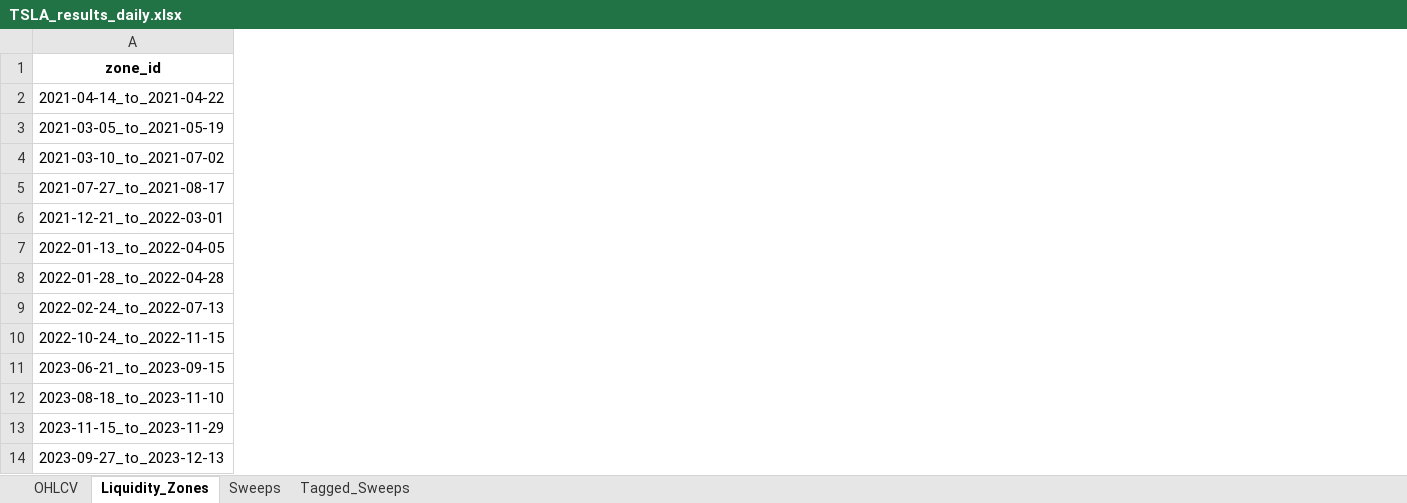
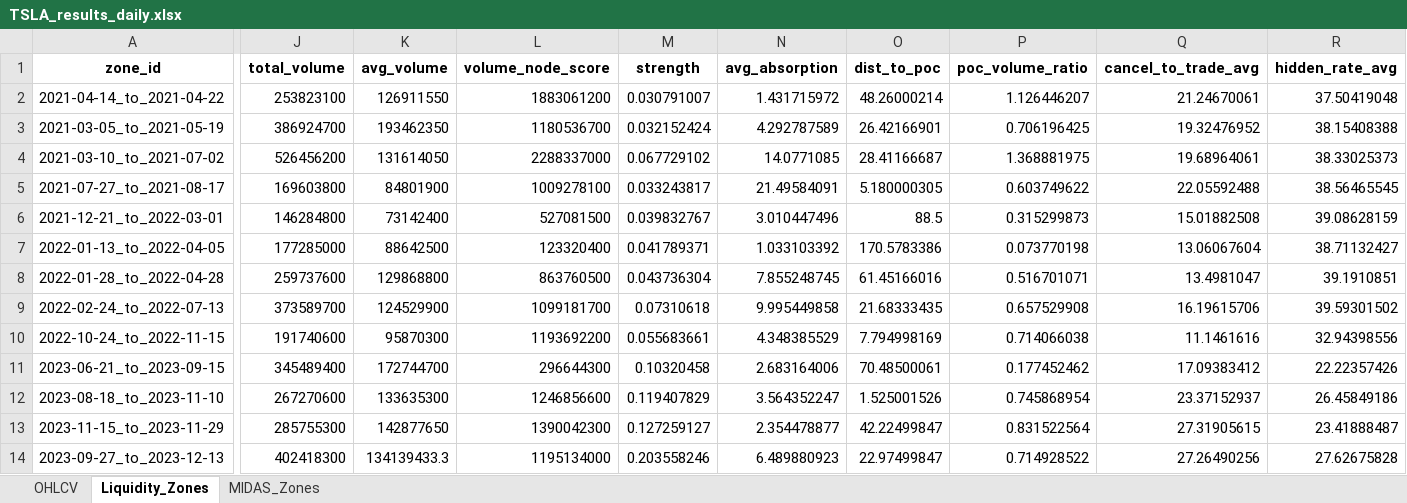
Before and after one commit to ArthurChan-1111/RMSC6007_Liquidity-Zones, an Excel workbook: TSLA_results_daily.xlsx, sheet Liquidity_Zones, drawn as a sheet; only a part is shown, gaps mark what is left out; values as stored, in another font and other column widths than the file's, no borders; the diff covers the shown part only; the diff names each change by its address in the sheet, - before the commit and + after, or states it on an @@ line.

Commit message:
Separating w & w/o MIDAS data in new notebook

```diff
--- a/TSLA_results_daily.xlsx (sheet Liquidity_Zones)
+++ b/TSLA_results_daily.xlsx (sheet Liquidity_Zones)
-sheet tab: Sweeps
+sheet tab: MIDAS_Zones
-sheet tab: Tagged_Sweeps
+column J (total_volume), rows 2-14: 253823100 | 386924700 | 526456200 | 169603800 | 146284800 | 177285000 | 259737600 | 373589700 | 191740600 | 345489400 | 267270600 | 285755300 | 402418300
+column K (avg_volume), rows 2-14: 126911550 | 193462350 | 131614050 | 84801900 | 73142400 | 88642500 | 129868800 | 124529900 | 95870300 | 172744700 | 133635300 | 142877650 | 134139433.3
+column L (volume_node_score), rows 2-14: 1883061200 | 1180536700 | 2288337000 | 1009278100 | 527081500 | 123320400 | 863760500 | 1099181700 | 1193692200 | 296644300 | 1246856600 | 1390042300 | 1195134000
+column M (strength), rows 2-14: 0.030791007 | 0.032152424 | 0.067729102 | 0.033243817 | 0.039832767 | 0.041789371 | 0.043736304 | 0.07310618 | 0.055683661 | 0.10320458 | 0.119407829 | 0.127259127 | 0.203558246
+column N (avg_absorption), rows 2-14: 1.431715972 | 4.292787589 | 14.0771085 | 21.49584091 | 3.010447496 | 1.033103392 | 7.855248745 | 9.995449858 | 4.348385529 | 2.683164006 | 3.564352247 | 2.354478877 | 6.489880923
+column O (dist_to_poc), rows 2-14: 48.26000214 | 26.42166901 | 28.41166687 | 5.180000305 | 88.5 | 170.5783386 | 61.45166016 | 21.68333435 | 7.794998169 | 70.48500061 | 1.525001526 | 42.22499847 | 22.97499847
+column P (poc_volume_ratio), rows 2-14: 1.126446207 | 0.706196425 | 1.368881975 | 0.603749622 | 0.315299873 | 0.073770198 | 0.516701071 | 0.657529908 | 0.714066038 | 0.177452462 | 0.745868954 | 0.831522564 | 0.714928522
+column Q (cancel_to_trade_avg), rows 2-14: 21.24670061 | 19.32476952 | 19.68964061 | 22.05592488 | 15.01882508 | 13.06067604 | 13.4981047 | 16.19615706 | 11.1461616 | 17.09383412 | 23.37152937 | 27.31905615 | 27.26490256
+column R (hidden_rate_avg), rows 2-14: 37.50419048 | 38.15408388 | 38.33025373 | 38.56465545 | 39.08628159 | 38.71132427 | 39.1910851 | 39.59301502 | 32.94398556 | 22.22357426 | 26.45849186 | 23.41888487 | 27.62675828
```
Also changed, not shown: 4 added columns elsewhere in this sheet, sheet MIDAS_Zones, sheet OHLCV, 10 other files.
